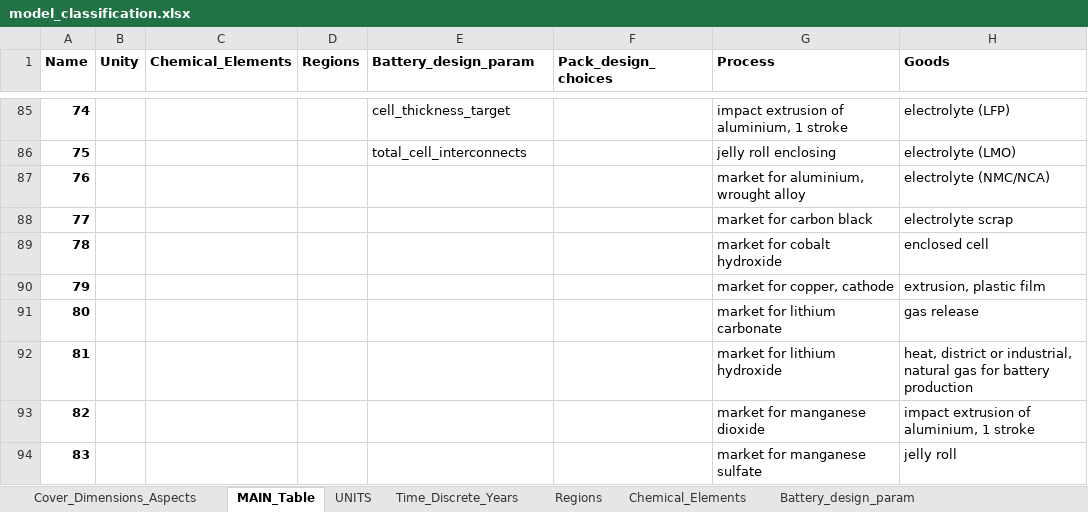
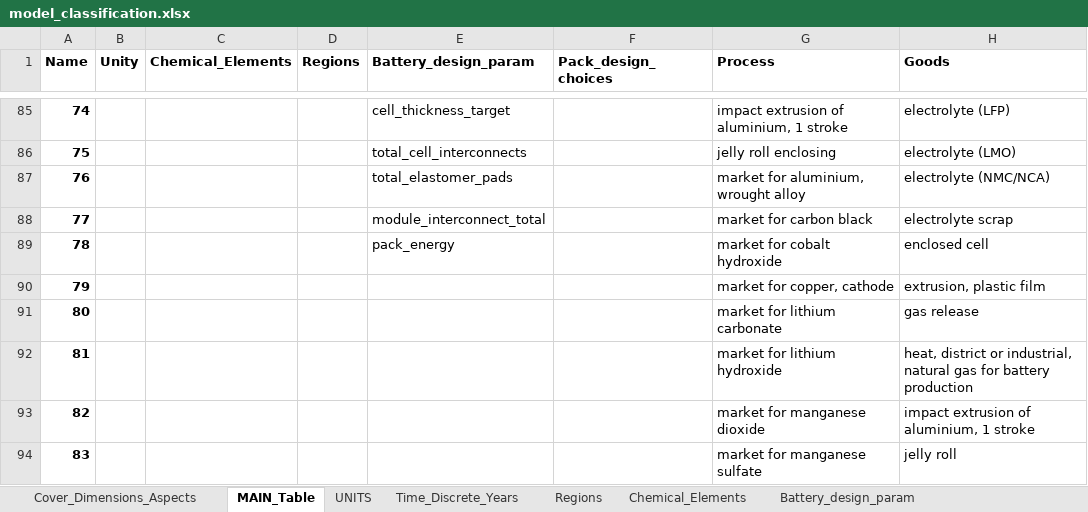
Before and after one commit to jbaars/Batt_Sust_Model, an Excel workbook: example notebooks/Example publication - integrated modelling/model_classification.xlsx, sheet MAIN_Table, drawn as a sheet; only a part is shown, gaps mark what is left out; values as stored, in another font and other column widths than the file's, no borders; the diff names each change by its address in the sheet, - before the commit and + after, or states it on an @@ line.

```diff
--- a/example notebooks/Example publication - integrated modelling/model_classification.xlsx (sheet MAIN_Table)
+++ b/example notebooks/Example publication - integrated modelling/model_classification.xlsx (sheet MAIN_Table)
-E87 (Battery_design_param): (empty)
+E87 (Battery_design_param): total_elastomer_pads
-E88 (Battery_design_param): (empty)
+E88 (Battery_design_param): module_interconnect_total
-E89 (Battery_design_param): (empty)
+E89 (Battery_design_param): pack_energy
```
Also changed, not shown: sheet Battery_design_param, example notebooks/Battery design/3_MC_battery_pack_material.xlsx, example notebooks/Battery design/3_PAR_battery_design_parameters.xlsx, 9 other files.
